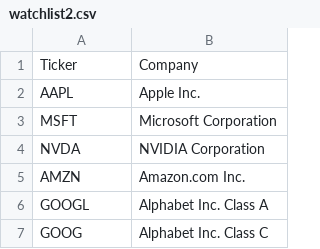
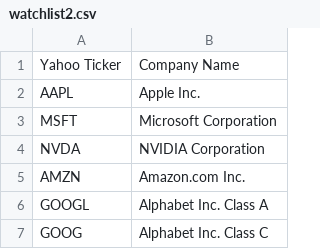
Before and after one commit to bhavishangoyal-cpu/swing-dashboard, a CSV file: watchlist2.csv, drawn as a sheet; only a part is shown.

Commit message:
Final: 11 indicators, tiered logic, optimized speed

```diff
--- a/watchlist2.csv
+++ b/watchlist2.csv
@@ -1,2 +1,2 @@
-Ticker,Company
+Yahoo Ticker,Company Name
 AAPL,Apple Inc.
```
